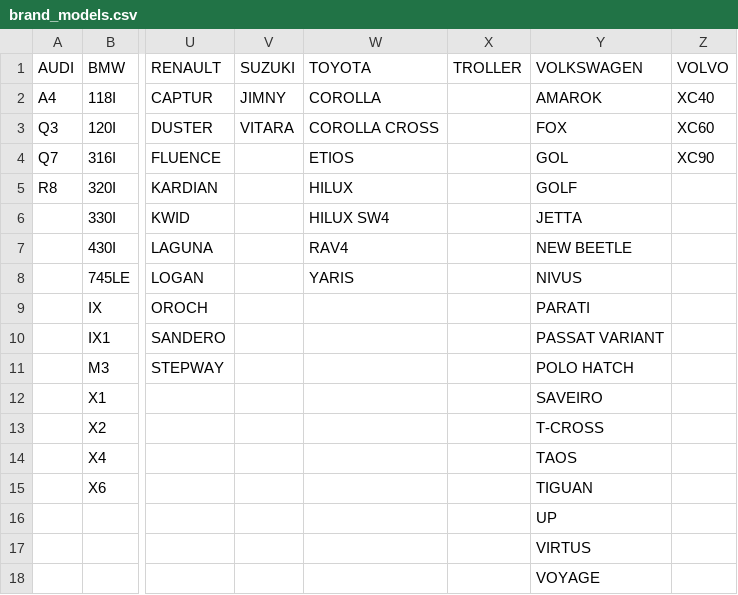
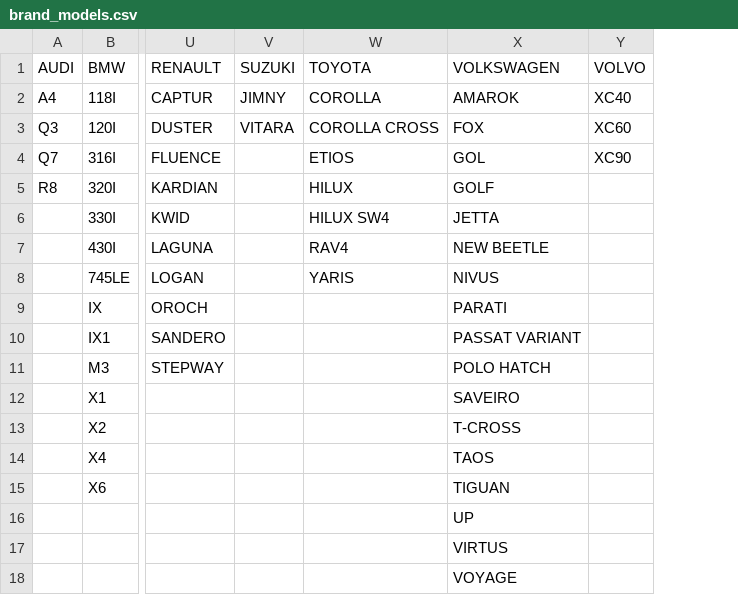
Before and after one commit to Mel-Rocha/car-price-ia, a CSV file: data/brand_models.csv, drawn as a sheet; only a part is shown, gaps mark what is left out; the diff names each change by its address in the sheet, - before the commit and + after, or states it on an @@ line.

```diff
--- a/data/brand_models.csv
+++ b/data/brand_models.csv
-column X (TROLLER), empty
```
Also changed, not shown: 3 other files.
